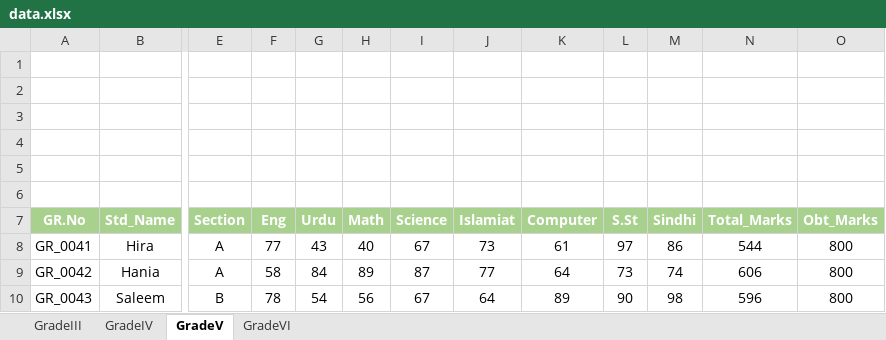
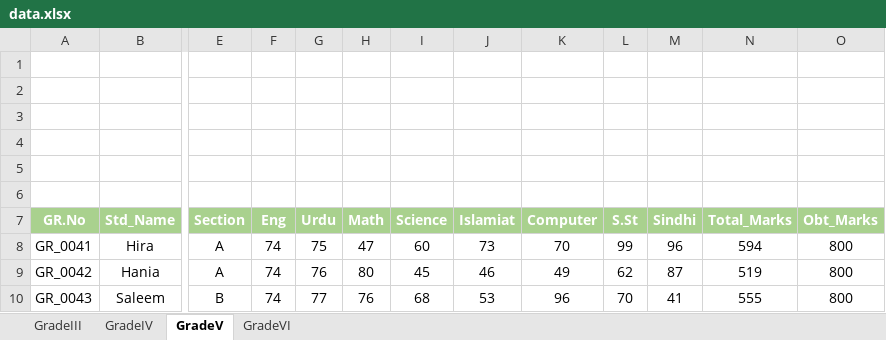
Before and after one commit to sumayya-codes/School-management-dashboard-streamlit, an Excel workbook: data.xlsx, sheet GradeV, drawn as a sheet; only a part is shown, gaps mark what is left out; values as stored, in another font and other column widths than the file's, no borders; charts and pictures not drawn; the diff covers the shown part only; the diff names each change by its address in the sheet, - before the commit and + after, or states it on an @@ line.

```diff
--- a/data.xlsx (sheet GradeV)
+++ b/data.xlsx (sheet GradeV)
-F8 (Eng): 77
+F8 (Eng): 74
-G8 (Urdu): 43
+G8 (Urdu): 75
-H8 (Math): 40
+H8 (Math): 47
-I8 (Science): 67
+I8 (Science): 60
-K8 (Computer): 61
+K8 (Computer): 70
-L8 (S.St): 97
+L8 (S.St): 99
-M8 (Sindhi): 86
+M8 (Sindhi): 96
-N8 (Total_Marks): 544
+N8 (Total_Marks): 594
-F9 (Eng): 58
+F9 (Eng): 74
-G9 (Urdu): 84
+G9 (Urdu): 76
-H9 (Math): 89
+H9 (Math): 80
-I9 (Science): 87
+I9 (Science): 45
-J9 (Islamiat): 77
+J9 (Islamiat): 46
-K9 (Computer): 64
+K9 (Computer): 49
-L9 (S.St): 73
+L9 (S.St): 62
-M9 (Sindhi): 74
+M9 (Sindhi): 87
-N9 (Total_Marks): 606
+N9 (Total_Marks): 519
-F10 (Eng): 78
+F10 (Eng): 74
-G10 (Urdu): 54
+G10 (Urdu): 77
-H10 (Math): 56
+H10 (Math): 76
-I10 (Science): 67
+I10 (Science): 68
-J10 (Islamiat): 64
+J10 (Islamiat): 53
-K10 (Computer): 89
+K10 (Computer): 96
-L10 (S.St): 90
+L10 (S.St): 70
-M10 (Sindhi): 98
+M10 (Sindhi): 41
-N10 (Total_Marks): 596
+N10 (Total_Marks): 555
```
Also changed, not shown: 149 edited cells elsewhere in this sheet, sheet GradeVI, sheet GradeIII, charts or pictures.
